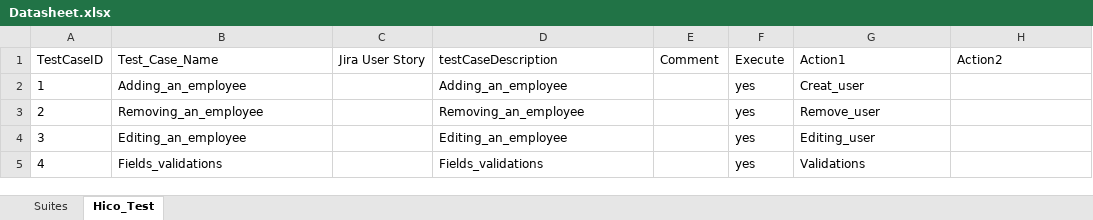
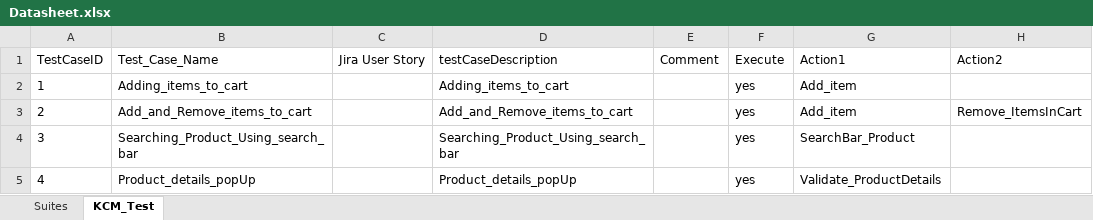
Before and after one commit to Nhlanhla007/Lesaka_automation, an Excel workbook: Reports/Datasheet.xlsx, sheet KCM_Test, drawn as a sheet; only a part is shown; values as stored, in another font and other column widths than the file's, no borders; the diff names each change by its address in the sheet, - before the commit and + after, or states it on an @@ line.

```diff
--- a/Reports/Datasheet.xlsx (sheet KCM_Test)
+++ b/Reports/Datasheet.xlsx (sheet KCM_Test)
-sheet tab: Hico_Test
+sheet tab: KCM_Test
-B2 (Test_Case_Name): Adding_an_employee
+B2 (Test_Case_Name): Adding_items_to_cart
-D2 (testCaseDescription): Adding_an_employee
+D2 (testCaseDescription): Adding_items_to_cart
-G2 (Action1): Creat_user
+G2 (Action1): Add_item
-B3 (Test_Case_Name): Removing_an_employee
+B3 (Test_Case_Name): Add_and_Remove_items_to_cart
-D3 (testCaseDescription): Removing_an_employee
+D3 (testCaseDescription): Add_and_Remove_items_to_cart
-G3 (Action1): Remove_user
+G3 (Action1): Add_item
-H3 (Action2): (empty)
+H3 (Action2): Remove_ItemsInCart
-B4 (Test_Case_Name): Editing_an_employee
+B4 (Test_Case_Name): Searching_Product_Using_search_bar
-D4 (testCaseDescription): Editing_an_employee
+D4 (testCaseDescription): Searching_Product_Using_search_bar
-G4 (Action1): Editing_user
+G4 (Action1): SearchBar_Product
-B5 (Test_Case_Name): Fields_validations
+B5 (Test_Case_Name): Product_details_popUp
-D5 (testCaseDescription): Fields_validations
+D5 (testCaseDescription): Product_details_popUp
-G5 (Action1): Validations
+G5 (Action1): Validate_ProductDetails
```
Also changed, not shown: sheet Suites, 23 other files.
